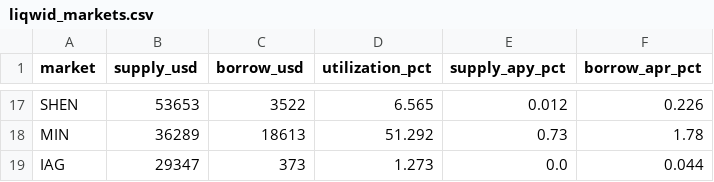
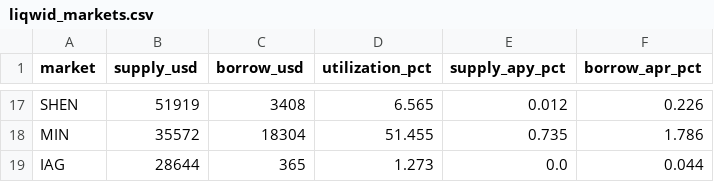
Before and after one commit to elliot-agento/cardano-record, a CSV file: data/csv/liqwid_markets.csv, drawn as a sheet; only a part is shown, gaps mark what is left out; removed rows and columns are numbered as before the commit, all else as after; the diff covers the shown part only; the diff names each change by its address in the sheet, - before the commit and + after, or states it on an @@ line.

```diff
--- a/data/csv/liqwid_markets.csv
+++ b/data/csv/liqwid_markets.csv
-B17 (supply_usd): 53653
+B17 (supply_usd): 51919
-C17 (borrow_usd): 3522
+C17 (borrow_usd): 3408
-row 18: MIN | 36289 | 18613 | 51.292 | 0.73 | 1.78
+row 18: MIN | 35572 | 18304 | 51.455 | 0.735 | 1.786
-B19 (supply_usd): 29347
+B19 (supply_usd): 28644
-C19 (borrow_usd): 373
+C19 (borrow_usd): 365
```
Also changed, not shown: 11 added rows, 11 removed rows and 10 edited cells elsewhere in this file, data/csv/indigo_book_last30d.csv, data/csv/indigo_liquidation_map.csv, 49 other files.
